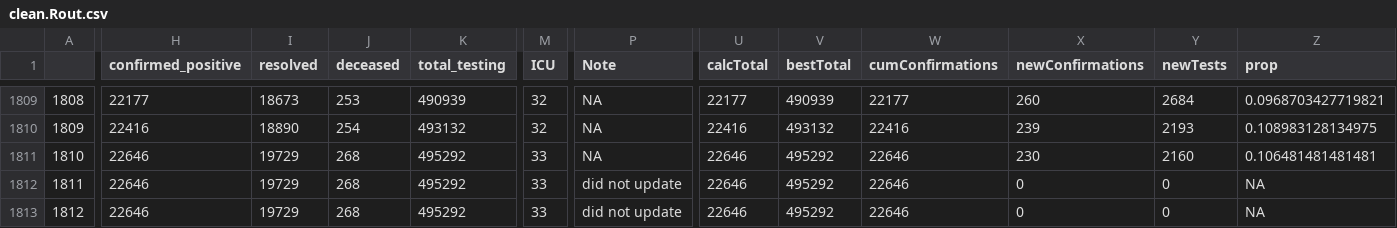
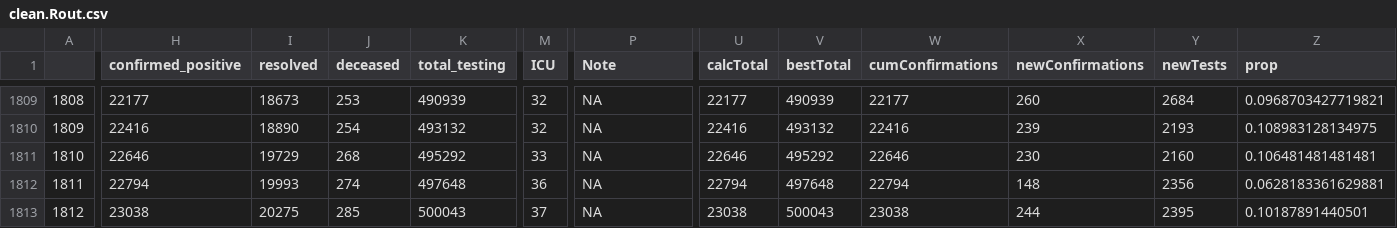
Before and after one commit to wzmli/COVID19-Canada, a CSV file: git_push/clean.Rout.csv, drawn as a sheet; only a part is shown, gaps mark what is left out; the diff covers the shown part only; the diff names each change by its address in the sheet, - before the commit and + after, or states it on an @@ line.

```diff
--- a/git_push/clean.Rout.csv
+++ b/git_push/clean.Rout.csv
-H1812 (confirmed_positive): 22646
+H1812 (confirmed_positive): 22794
-I1812 (resolved): 19729
+I1812 (resolved): 19993
-J1812 (deceased): 268
+J1812 (deceased): 274
-K1812 (total_testing): 495292
+K1812 (total_testing): 497648
-M1812 (ICU): 33
+M1812 (ICU): 36
-P1812:P1813 (Note): did not update
+P1812:P1813 (Note): NA
-U1812 (calcTotal): 22646
+U1812 (calcTotal): 22794
-V1812 (bestTotal): 495292
+V1812 (bestTotal): 497648
-W1812 (cumConfirmations): 22646
+W1812 (cumConfirmations): 22794
-X1812 (newConfirmations): 0
+X1812 (newConfirmations): 148
-Y1812 (newTests): 0
+Y1812 (newTests): 2356
-Z1812 (prop): NA
+Z1812 (prop): 0.0628183361629881
-H1813 (confirmed_positive): 22646
+H1813 (confirmed_positive): 23038
-I1813 (resolved): 19729
+I1813 (resolved): 20275
-J1813 (deceased): 268
+J1813 (deceased): 285
-K1813 (total_testing): 495292
+K1813 (total_testing): 500043
-M1813 (ICU): 33
+M1813 (ICU): 37
-U1813 (calcTotal): 22646
+U1813 (calcTotal): 23038
-V1813 (bestTotal): 495292
+V1813 (bestTotal): 500043
-W1813 (cumConfirmations): 22646
+W1813 (cumConfirmations): 23038
-X1813 (newConfirmations): 0
+X1813 (newConfirmations): 244
-Y1813 (newTests): 0
+Y1813 (newTests): 2395
-Z1813 (prop): NA
+Z1813 (prop): 0.10187891440501
```
Also changed, not shown: 48 edited cells elsewhere in this file, COVID19_Canada.csv, 2 other files.
